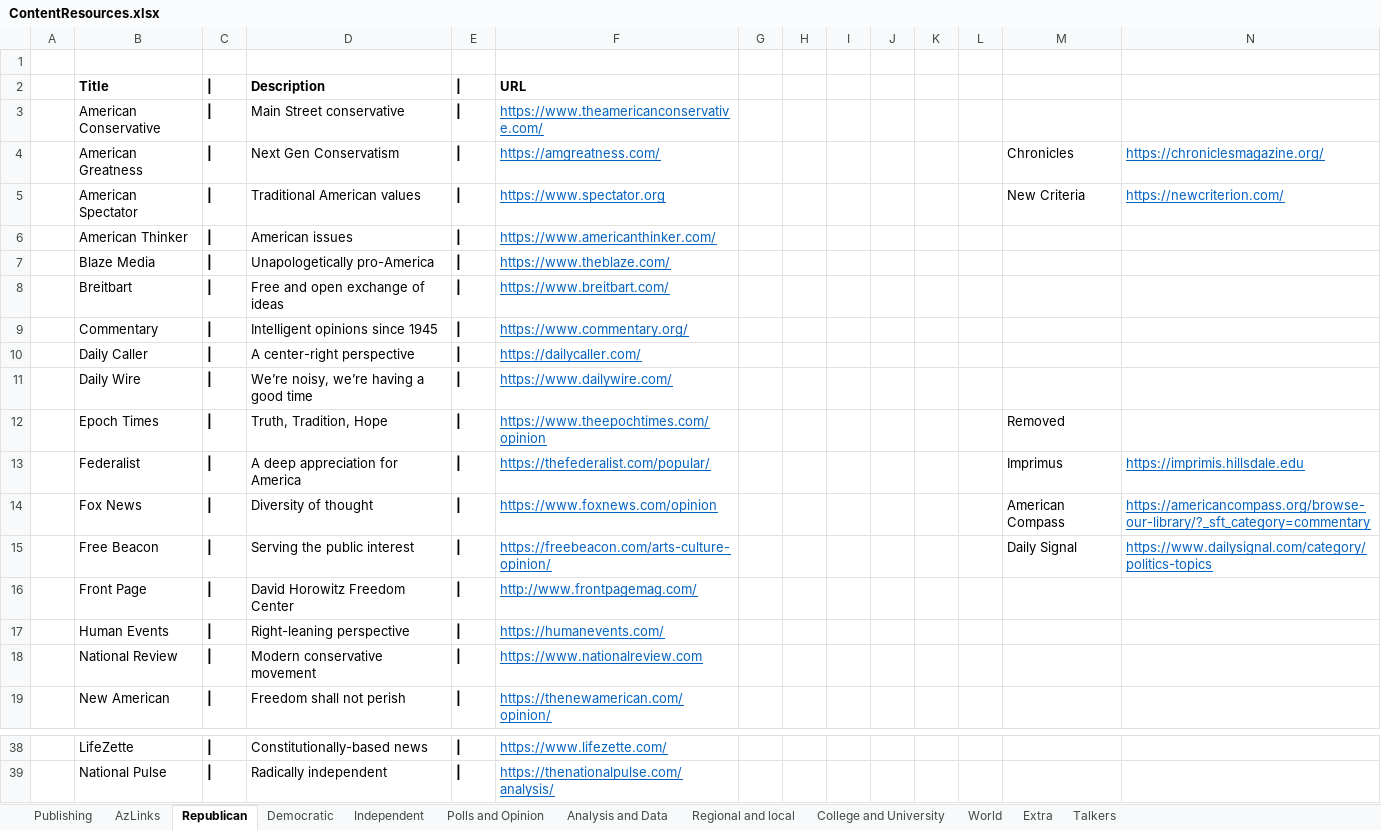
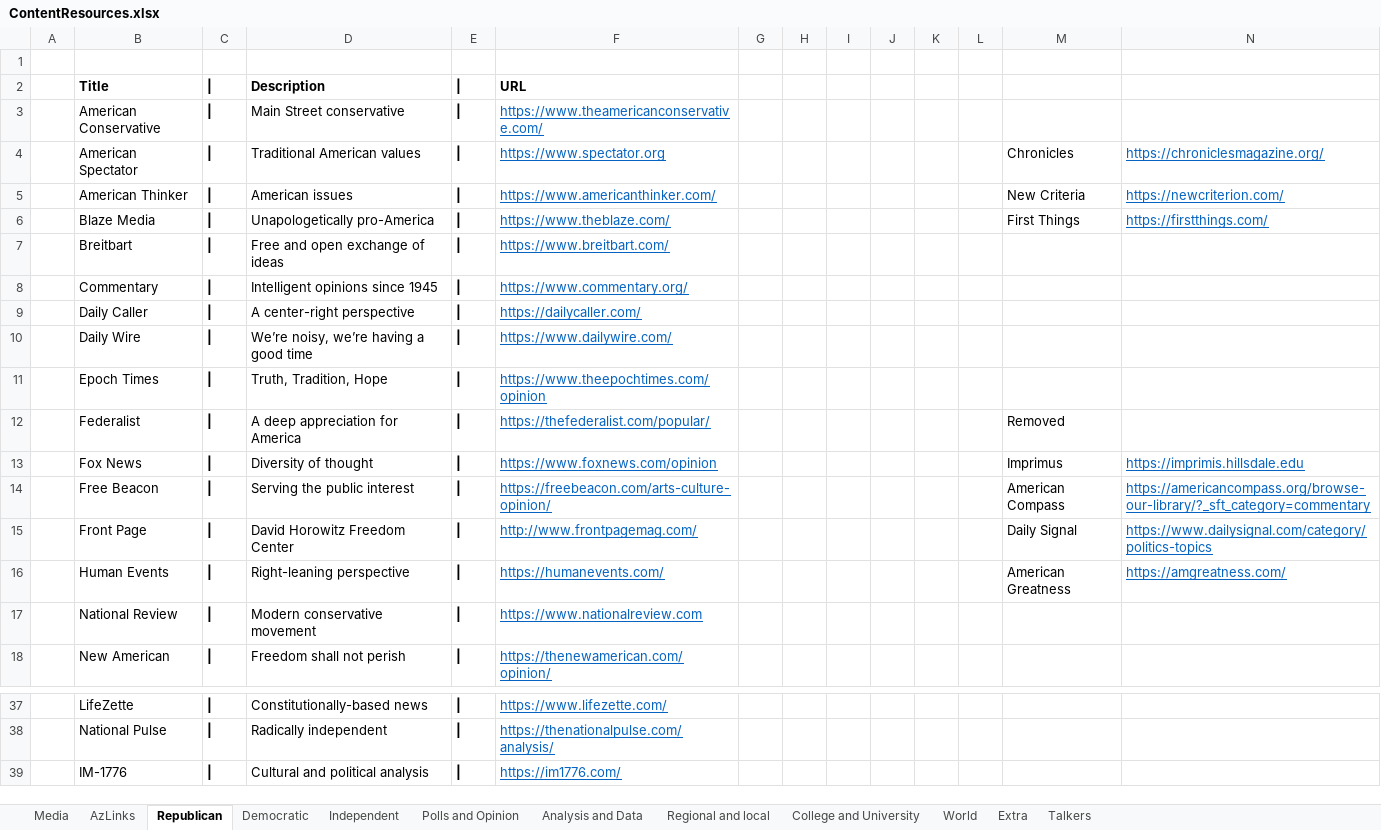
Before and after one commit to brianmcgrathnet/serialpolitics, an Excel workbook: content/ContentResources.xlsx, sheet Republican, drawn as a sheet; only a part is shown, gaps mark what is left out; values as stored, in another font and other column widths than the file's, no borders; removed rows and columns are numbered as before the commit, all else as after; the diff names each change by its address in the sheet, - before the commit and + after, or states it on an @@ line.

Commit message:
content updates

```diff
--- a/content/ContentResources.xlsx (sheet Republican)
+++ b/content/ContentResources.xlsx (sheet Republican)
-sheet tab: Publishing
+sheet tab: Media
-row 4:  | American Greatness | | | Next Gen Conservatism | | | https://amgreatness.com/ |  |  |  |  |  |  | Chronicles | https://chroniclesmagazine.org/
-M4: New Criteria
+M4: Chronicles
-N4: https://newcriterion.com/
+N4: https://chroniclesmagazine.org/
-M5: (empty)
+M5: New Criteria
-N5: (empty)
+N5: https://newcriterion.com/
-M6: (empty)
+M6: First Things
-N6: (empty)
+N6: https://firstthings.com/
-M11: Removed
+M11: (empty)
-M12: Imprimus
+M12: Removed
-N12: https://imprimis.hillsdale.edu
+N12: (empty)
-M13: American Compass
+M13: Imprimus
-N13: https://americancompass.org/browse-our-library/?_sft_category=commentary
+N13: https://imprimis.hillsdale.edu
-M14: Daily Signal
+M14: American Compass
-N14: https://www.dailysignal.com/category/politics-topics
+N14: https://americancompass.org/browse-our-library/?_sft_category=commentary
-M15: (empty)
+M15: Daily Signal
-N15: (empty)
+N15: https://www.dailysignal.com/category/politics-topics
-M16: (empty)
+M16: American Greatness
-N16: (empty)
+N16: https://amgreatness.com/
+row 39:  | IM-1776 | | | Cultural and political analysis | | | https://im1776.com/
```
Also changed, not shown: sheet Analysis and Data, sheet Independent, sheet Media, 4 other files.
